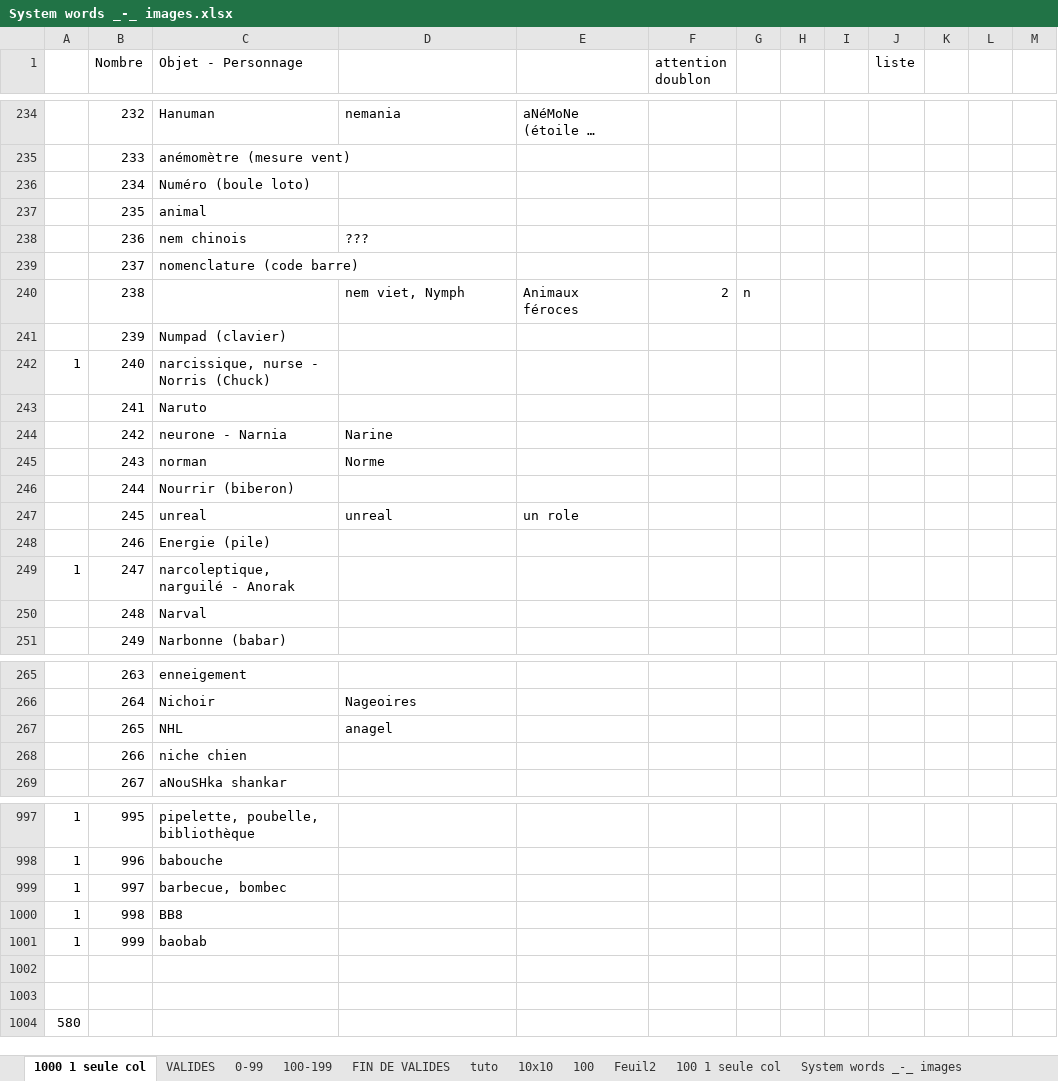
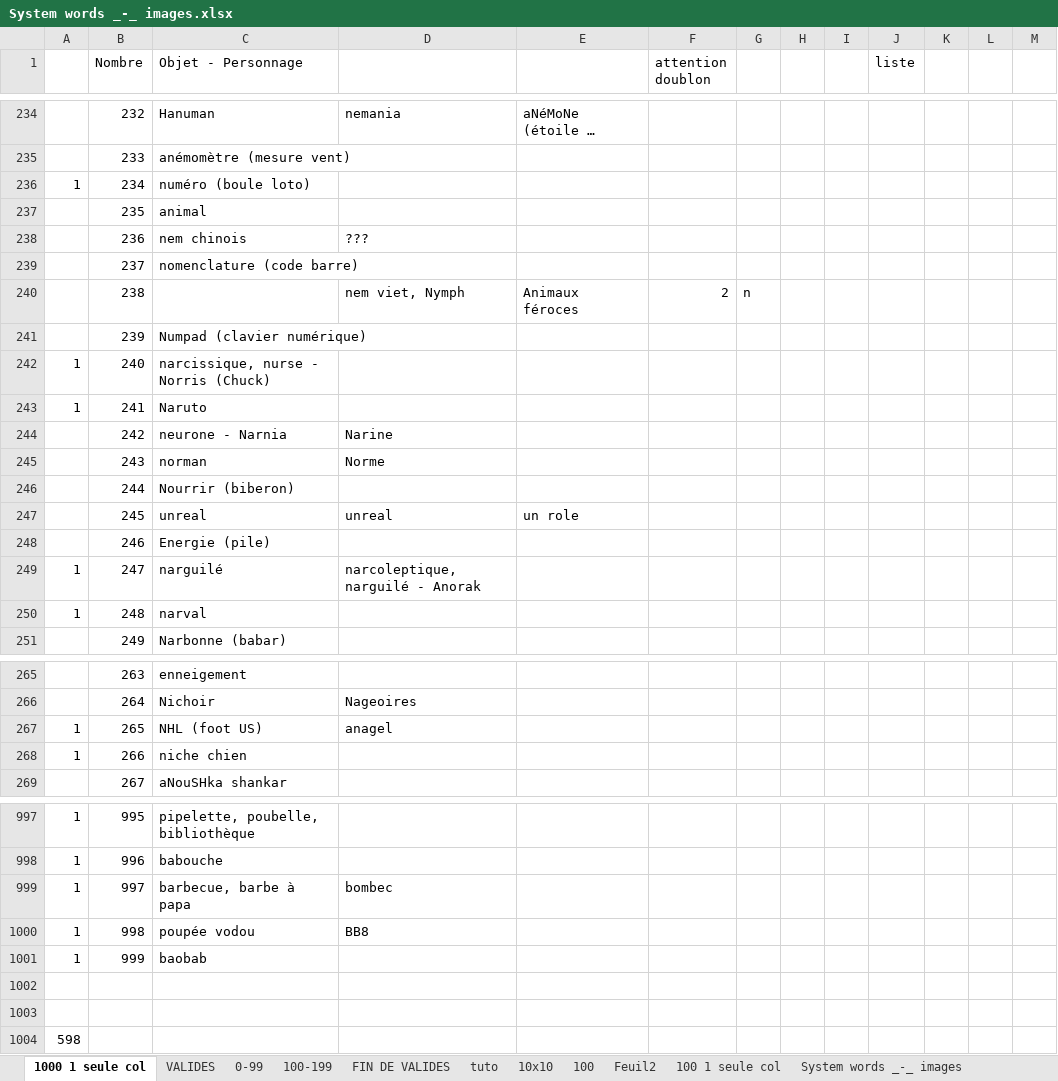
Before and after one commit to obrunet/Memory_systems_-_Anki_decks, an Excel workbook: 00.Memory systems/System words _-_ images.xlsx, sheet 1000 1 seule col, drawn as a sheet; only a part is shown, gaps mark what is left out; long unchanged cells end in …; values as stored, in another font and other column widths than the file's, no cell formats; the diff covers the shown part only; the diff names each change by its address in the sheet, - before the commit and + after, or states it on an @@ line.

```diff
--- a/00.Memory systems/System words _-_ images.xlsx (sheet 1000 1 seule col)
+++ b/00.Memory systems/System words _-_ images.xlsx (sheet 1000 1 seule col)
-A236: (empty)
+A236: 1
-C236 (Objet - Personnage): Numéro (boule loto)
+C236 (Objet - Personnage): numéro (boule loto)
-C241 (Objet - Personnage): Numpad (clavier)
+C241 (Objet - Personnage): Numpad (clavier numérique)
-A243: (empty)
+A243: 1
-C249 (Objet - Personnage): narcoleptique, narguilé - Anorak
+C249 (Objet - Personnage): narguilé
-D249: (empty)
+D249: narcoleptique, narguilé - Anorak
-A250: (empty)
+A250: 1
-C250 (Objet - Personnage): Narval
+C250 (Objet - Personnage): narval
-A267:A268: (empty)
+A267:A268: 1
-C267 (Objet - Personnage): NHL
+C267 (Objet - Personnage): NHL (foot US)
-C999 (Objet - Personnage): barbecue, bombec
+C999 (Objet - Personnage): barbecue, barbe à papa
-D999: (empty)
+D999: bombec
-C1000 (Objet - Personnage): BB8
+C1000 (Objet - Personnage): poupée vodou
-D1000: (empty)
+D1000: BB8
-A1004: 580
+A1004: 598
```
Also changed, not shown: 39 edited cells elsewhere in this sheet, cell formats.
